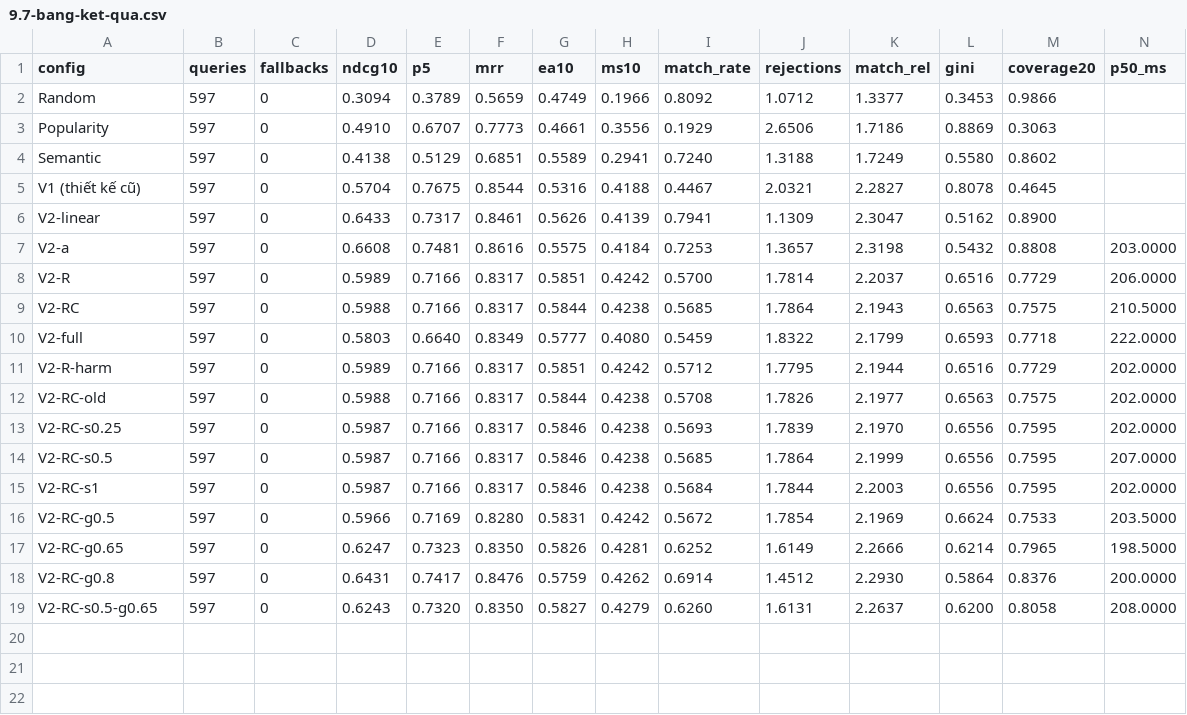
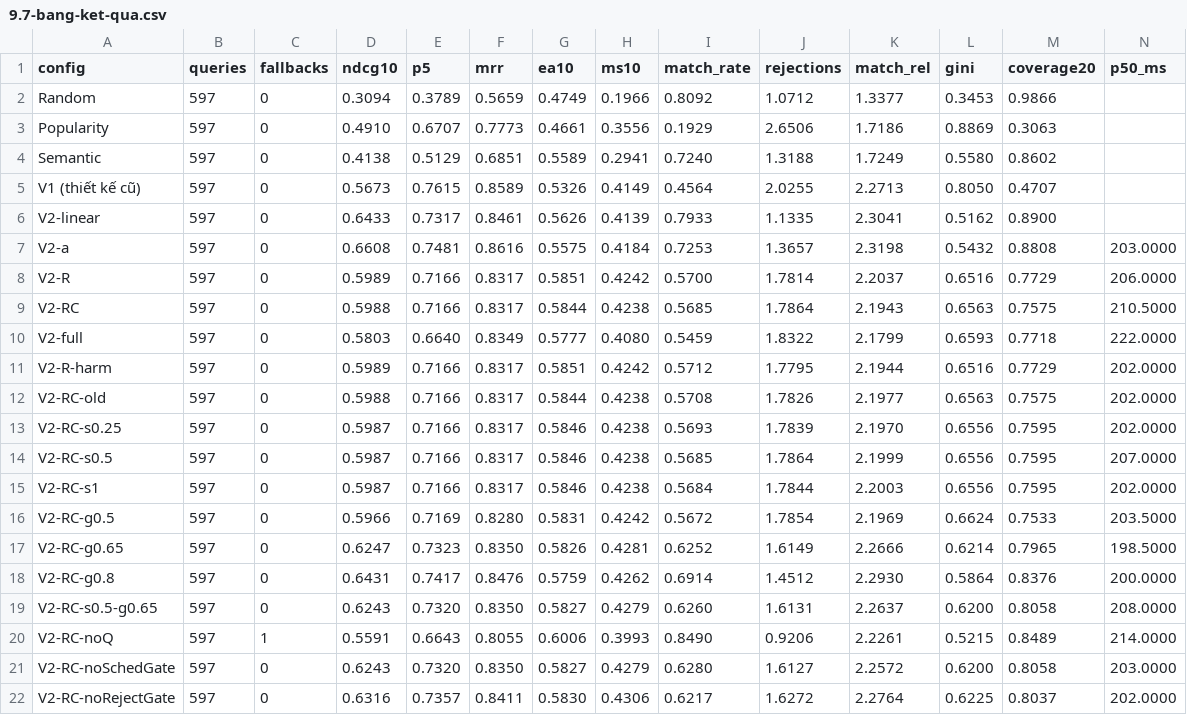
Before and after one commit to Vankheeng/ptutor, a CSV file: docs/recommendation/ket-qua/crowded/9.7-bang-ket-qua.csv, drawn as a sheet; only a part is shown; rows hold the shown columns only; the diff names each change by its address in the sheet, - before the commit and + after, or states it on an @@ line.

```diff
--- a/docs/recommendation/ket-qua/crowded/9.7-bang-ket-qua.csv
+++ b/docs/recommendation/ket-qua/crowded/9.7-bang-ket-qua.csv
-D5 (ndcg10): 0.5704
+D5 (ndcg10): 0.5673
-E5 (p5): 0.7675
+E5 (p5): 0.7615
-F5 (mrr): 0.8544
+F5 (mrr): 0.8589
-G5 (ea10): 0.5316
+G5 (ea10): 0.5326
-H5 (ms10): 0.4188
+H5 (ms10): 0.4149
-I5 (match_rate): 0.4467
+I5 (match_rate): 0.4564
-J5 (rejections): 2.0321
+J5 (rejections): 2.0255
-K5 (match_rel): 2.2827
+K5 (match_rel): 2.2713
-L5 (gini): 0.8078
+L5 (gini): 0.8050
-M5 (coverage20): 0.4645
+M5 (coverage20): 0.4707
-I6 (match_rate): 0.7941
+I6 (match_rate): 0.7933
-J6 (rejections): 1.1309
+J6 (rejections): 1.1335
-K6 (match_rel): 2.3047
+K6 (match_rel): 2.3041
+row 20: V2-RC-noQ | 597 | 1 | 0.5591 | 0.6643 | 0.8055 | 0.6006 | 0.3993 | 0.8490 | 0.9206 | 2.2261 | 0.5215 | 0.8489 | 214.0000
+row 21: V2-RC-noSchedGate | 597 | 0 | 0.6243 | 0.7320 | 0.8350 | 0.5827 | 0.4279 | 0.6280 | 1.6127 | 2.2572 | 0.6200 | 0.8058 | 203.0000
+row 22: V2-RC-noRejectGate | 597 | 0 | 0.6316 | 0.7357 | 0.8411 | 0.5830 | 0.4306 | 0.6217 | 1.6272 | 2.2764 | 0.6225 | 0.8037 | 202.0000
```
Also changed, not shown: docs/recommendation/ket-qua/crowded/9.6-kiem-dinh.csv, docs/recommendation/ket-qua/crowded/market-t39.csv, 11 other files.
